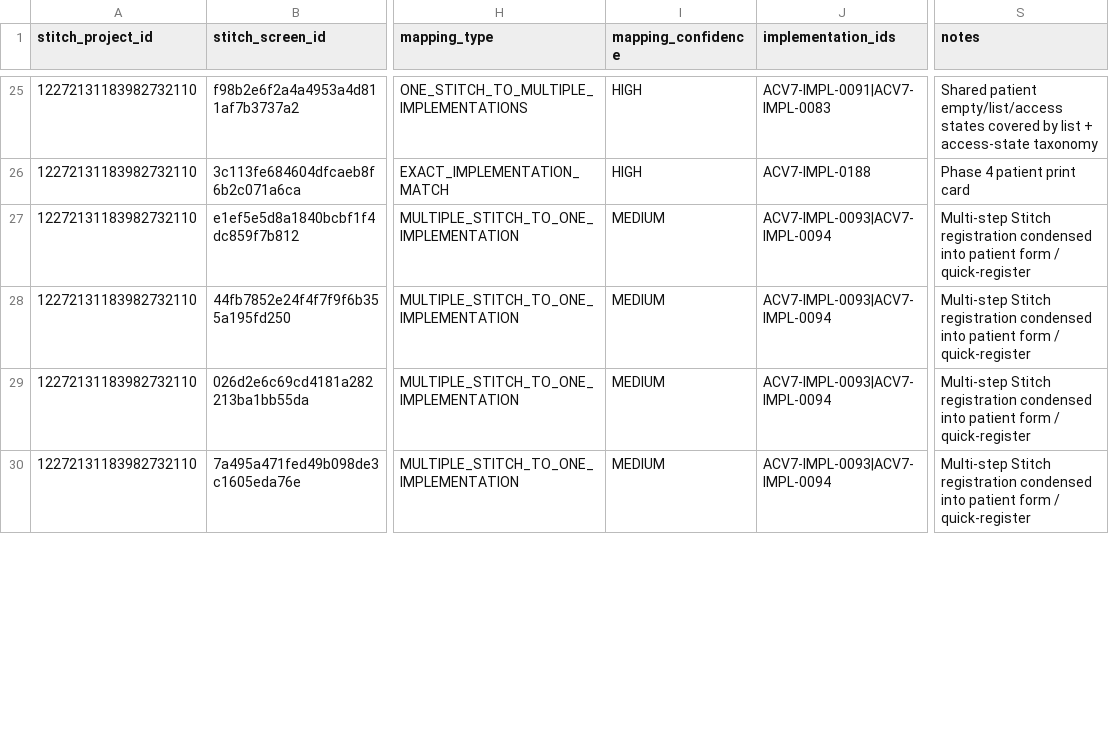
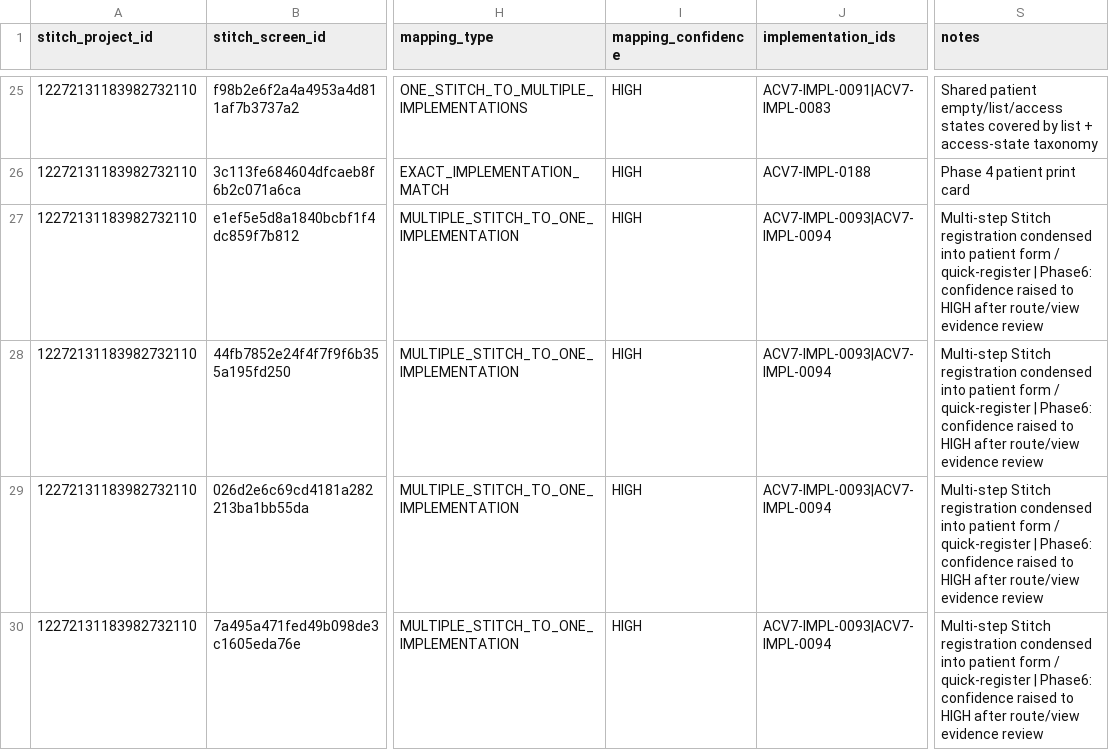
Before and after one commit to akivmoovex/getproapp, a CSV file: docs/activeclinic/stitch/ACTIVECLINIC_STITCH_TO_V7_MAPPING.csv, drawn as a sheet; only a part is shown, gaps mark what is left out; the diff covers the shown part only; the diff names each change by its address in the sheet, - before the commit and + after, or states it on an @@ line.

Commit message:
Verify Phase 6 Stitch↔V7 mapping and publish visual backlog.
Regenerate implementation inventory evidence, remapping confidence, completeness report, and a visual-only backlog separated from implementation status. No push or deploy.

```diff
--- a/docs/activeclinic/stitch/ACTIVECLINIC_STITCH_TO_V7_MAPPING.csv
+++ b/docs/activeclinic/stitch/ACTIVECLINIC_STITCH_TO_V7_MAPPING.csv
-I27:I30 (mapping_confidence): MEDIUM
+I27:I30 (mapping_confidence): HIGH
-S27:S30 (notes): …/ quick-register
+S27:S30 (notes): …/ quick-register | Phase6: confidence raised to HIGH after route/view evidence review
```
Also changed, not shown: 40 edited cells elsewhere in this file, 13 other files.
